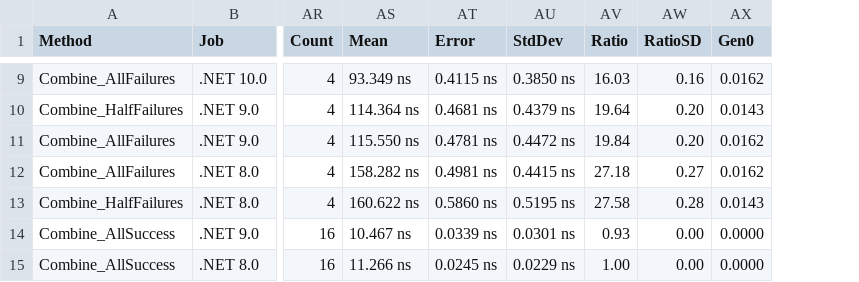
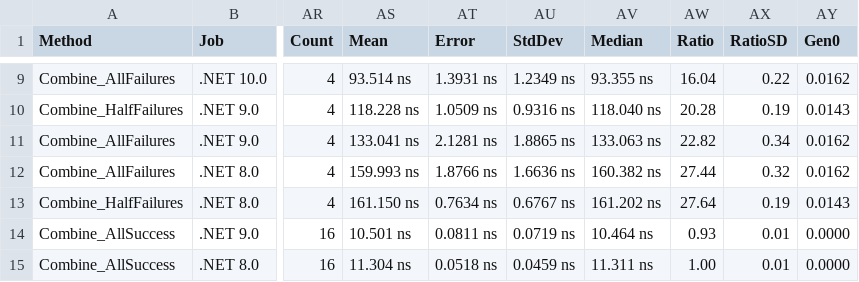
Before and after one commit to ericksonlopezf/dotnet-result, a CSV file: benchmarks/results/results/EricksonLopez.Result.Benchmarks.ResultCombineBenchmarks-report.csv, drawn as a sheet; only a part is shown, gaps mark what is left out; addresses are those after the commit; the diff covers the shown part only; the diff names each change by its address in the sheet, - before the commit and + after, or states it on an @@ line.

```diff
--- a/benchmarks/results/results/EricksonLopez.Result.Benchmarks.ResultCombineBenchmarks-report.csv
+++ b/benchmarks/results/results/EricksonLopez.Result.Benchmarks.ResultCombineBenchmarks-report.csv
+column AV (Median), rows 9-15: 93.355 ns | 118.040 ns | 133.063 ns | 160.382 ns | 161.202 ns | 10.464 ns | 11.311 ns
-AS9 (Mean): 93.349 ns
+AS9 (Mean): 93.514 ns
-AT9 (Error): 0.4115 ns
+AT9 (Error): 1.3931 ns
-AU9 (StdDev): 0.3850 ns
+AU9 (StdDev): 1.2349 ns
-AW9 (Ratio): 16.03
+AW9 (Ratio): 16.04
-AX9 (RatioSD): 0.16
+AX9 (RatioSD): 0.22
-AS10 (Mean): 114.364 ns
+AS10 (Mean): 118.228 ns
-AT10 (Error): 0.4681 ns
+AT10 (Error): 1.0509 ns
-AU10 (StdDev): 0.4379 ns
+AU10 (StdDev): 0.9316 ns
-AW10 (Ratio): 19.64
+AW10 (Ratio): 20.28
-AX10 (RatioSD): 0.20
+AX10 (RatioSD): 0.19
-AS11 (Mean): 115.550 ns
+AS11 (Mean): 133.041 ns
-AT11 (Error): 0.4781 ns
+AT11 (Error): 2.1281 ns
-AU11 (StdDev): 0.4472 ns
+AU11 (StdDev): 1.8865 ns
-AW11 (Ratio): 19.84
+AW11 (Ratio): 22.82
-AX11 (RatioSD): 0.20
+AX11 (RatioSD): 0.34
-AS12 (Mean): 158.282 ns
+AS12 (Mean): 159.993 ns
-AT12 (Error): 0.4981 ns
+AT12 (Error): 1.8766 ns
-AU12 (StdDev): 0.4415 ns
+AU12 (StdDev): 1.6636 ns
-AW12 (Ratio): 27.18
+AW12 (Ratio): 27.44
-AX12 (RatioSD): 0.27
+AX12 (RatioSD): 0.32
-AS13 (Mean): 160.622 ns
+AS13 (Mean): 161.150 ns
-AT13 (Error): 0.5860 ns
+AT13 (Error): 0.7634 ns
-AU13 (StdDev): 0.5195 ns
+AU13 (StdDev): 0.6767 ns
-AW13 (Ratio): 27.58
+AW13 (Ratio): 27.64
-AX13 (RatioSD): 0.28
+AX13 (RatioSD): 0.19
-AS14 (Mean): 10.467 ns
+AS14 (Mean): 10.501 ns
-AT14 (Error): 0.0339 ns
+AT14 (Error): 0.0811 ns
-AU14 (StdDev): 0.0301 ns
+AU14 (StdDev): 0.0719 ns
-AX14:AX15 (RatioSD): 0.00
+AX14:AX15 (RatioSD): 0.01
-AS15 (Mean): 11.266 ns
+AS15 (Mean): 11.304 ns
-AT15 (Error): 0.0245 ns
+AT15 (Error): 0.0518 ns
-AU15 (StdDev): 0.0229 ns
+AU15 (StdDev): 0.0459 ns
```
Also changed, not shown: 142 edited cells elsewhere in this file, benchmarks/results/results/EricksonLopez.Result.Benchmarks.ErrorBenchmarks-report.csv, benchmarks/results/results/EricksonLopez.Result.Benchmarks.MediatRColdStartBenchmarks-report.csv, 37 other files.
